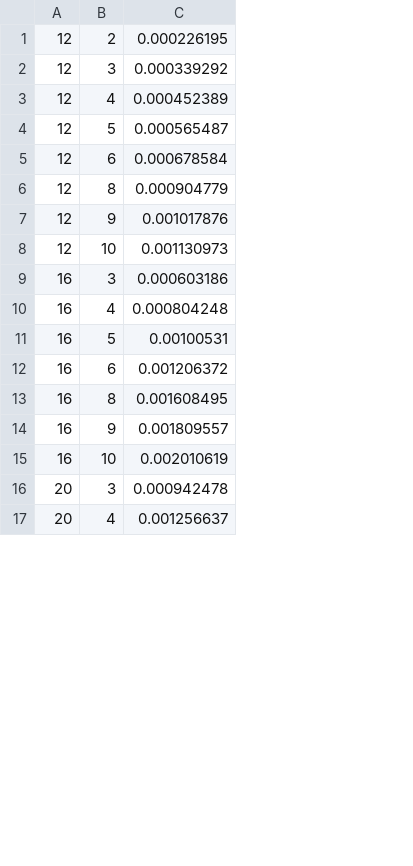
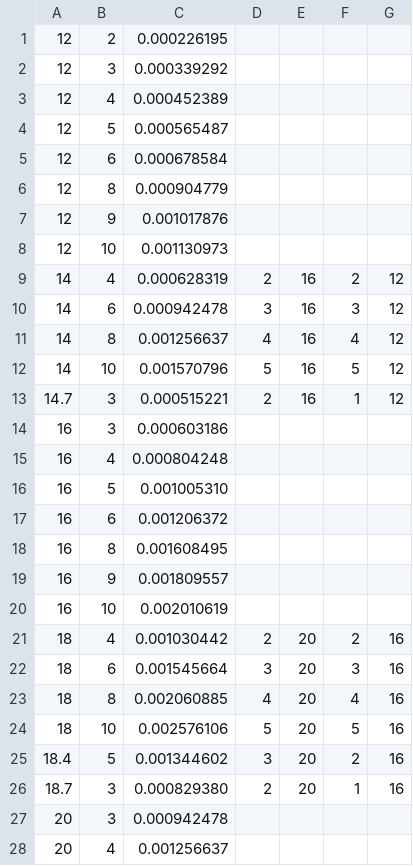
Before and after one commit to virgiliomsilva/frameDesigner, a CSV file: info/steel_beam.csv, drawn as a sheet; only a part is shown; addresses are those after the commit; the diff covers the shown part only; the diff names each change by its address in the sheet, - before the commit and + after, or states it on an @@ line.

```diff
--- a/info/steel_beam.csv
+++ b/info/steel_beam.csv
+column D, empty
+column E, empty
+column F, empty
+column G, empty
+row 9: 14 | 4 | 0.000628319 | 2 | 16 | 2 | 12
+row 10: 14 | 6 | 0.000942478 | 3 | 16 | 3 | 12
+row 11: 14 | 8 | 0.001256637 | 4 | 16 | 4 | 12
+row 12: 14 | 10 | 0.001570796 | 5 | 16 | 5 | 12
+row 13: 14.7 | 3 | 0.000515221 | 2 | 16 | 1 | 12
-C16: 0.00100531
+C16: 0.001005310
+row 21: 18 | 4 | 0.001030442 | 2 | 20 | 2 | 16
+row 22: 18 | 6 | 0.001545664 | 3 | 20 | 3 | 16
+row 23: 18 | 8 | 0.002060885 | 4 | 20 | 4 | 16
+row 24: 18 | 10 | 0.002576106 | 5 | 20 | 5 | 16
+row 25: 18.4 | 5 | 0.001344602 | 3 | 20 | 2 | 16
+row 26: 18.7 | 3 | 0.000829380 | 2 | 20 | 1 | 16
```
Also changed, not shown: 6 added rows elsewhere in this file, 58 other files.
